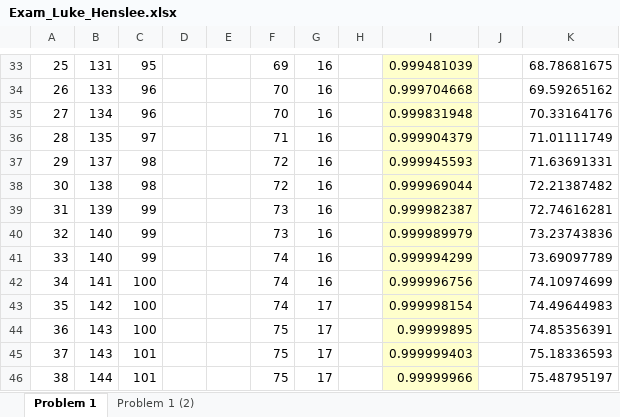
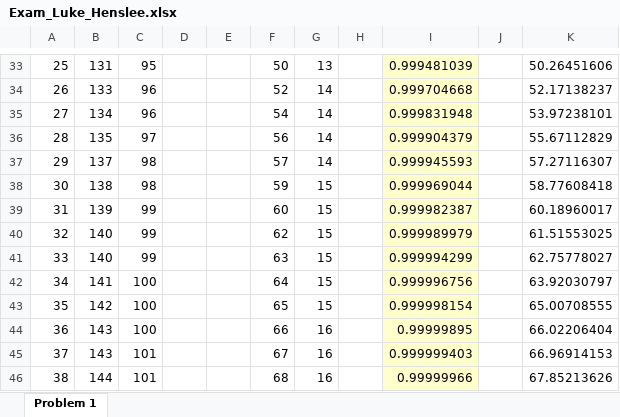
Before and after one commit to lukehenslee/Coursework, an Excel workbook: 622/homework/Exam_Luke_Henslee.xlsx, sheet Problem 1, drawn as a sheet; only a part is shown, gaps mark what is left out; values as stored, in another font and other column widths than the file's, no borders; charts and pictures and conditional formats not drawn; the diff covers the shown part only; the diff names each change by its address in the sheet, - before the commit and + after, or states it on an @@ line.

```diff
--- a/622/homework/Exam_Luke_Henslee.xlsx (sheet Problem 1)
+++ b/622/homework/Exam_Luke_Henslee.xlsx (sheet Problem 1)
-sheet tab: Problem 1 (2)
-F33: 69
+F33: 50
-G33: 16
+G33: 13
-K33: 68.78681675
+K33: 50.26451606
-F34: 70
+F34: 52
-G34:G37: 16
+G34:G37: 14
-K34: 69.59265162
+K34: 52.17138237
-F35: 70
+F35: 54
-K35: 70.33164176
+K35: 53.97238101
-F36: 71
+F36: 56
-K36: 71.01111749
+K36: 55.67112829
-F37: 72
+F37: 57
-K37: 71.63691331
+K37: 57.27116307
-F38: 72
+F38: 59
-G38:G42: 16
+G38:G42: 15
-K38: 72.21387482
+K38: 58.77608418
-F39: 73
+F39: 60
-K39: 72.74616281
+K39: 60.18960017
-F40: 73
+F40: 62
-K40: 73.23743836
+K40: 61.51553025
-F41: 74
+F41: 63
-K41: 73.69097789
+K41: 62.75778027
-F42: 74
+F42: 64
-K42: 74.10974699
+K42: 63.92030797
-F43: 74
+F43: 65
-G43: 17
+G43: 15
-K43: 74.49644983
+K43: 65.00708555
-F44: 75
+F44: 66
-G44:G46: 17
+G44:G46: 16
-K44: 74.85356391
+K44: 66.02206404
-F45: 75
+F45: 67
-K45: 75.18336593
+K45: 66.96914153
-F46: 75
+F46: 68
-K46: 75.48795197
+K46: 67.85213626
```
Also changed, not shown: 98 edited cells and cell formats elsewhere in this sheet, formulas that keep their value, charts or pictures, 6 other files.
